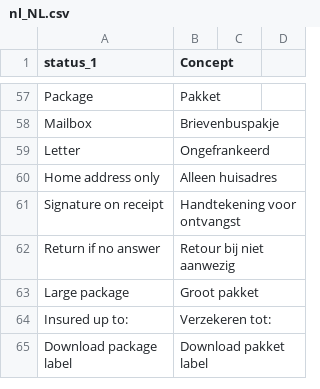
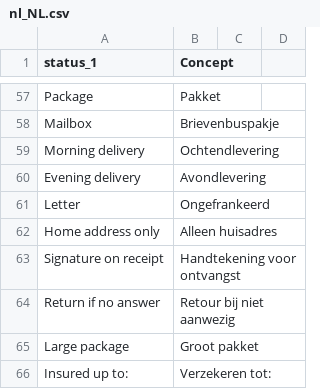
Before and after one commit to myparcelnl/magento, a CSV file: i18n/nl_NL.csv, drawn as a sheet; only a part is shown, gaps mark what is left out; the shorter side is filled out with more unchanged rows.

```diff
--- a/i18n/nl_NL.csv
+++ b/i18n/nl_NL.csv
@@ -58,2 +58,4 @@ Package,Pakket
 Mailbox,Brievenbuspakje
+Morning delivery,Ochtendlevering
+Evening delivery,Avondlevering
 Letter,Ongefrankeerd
```
Also changed, not shown: 6 other files.
